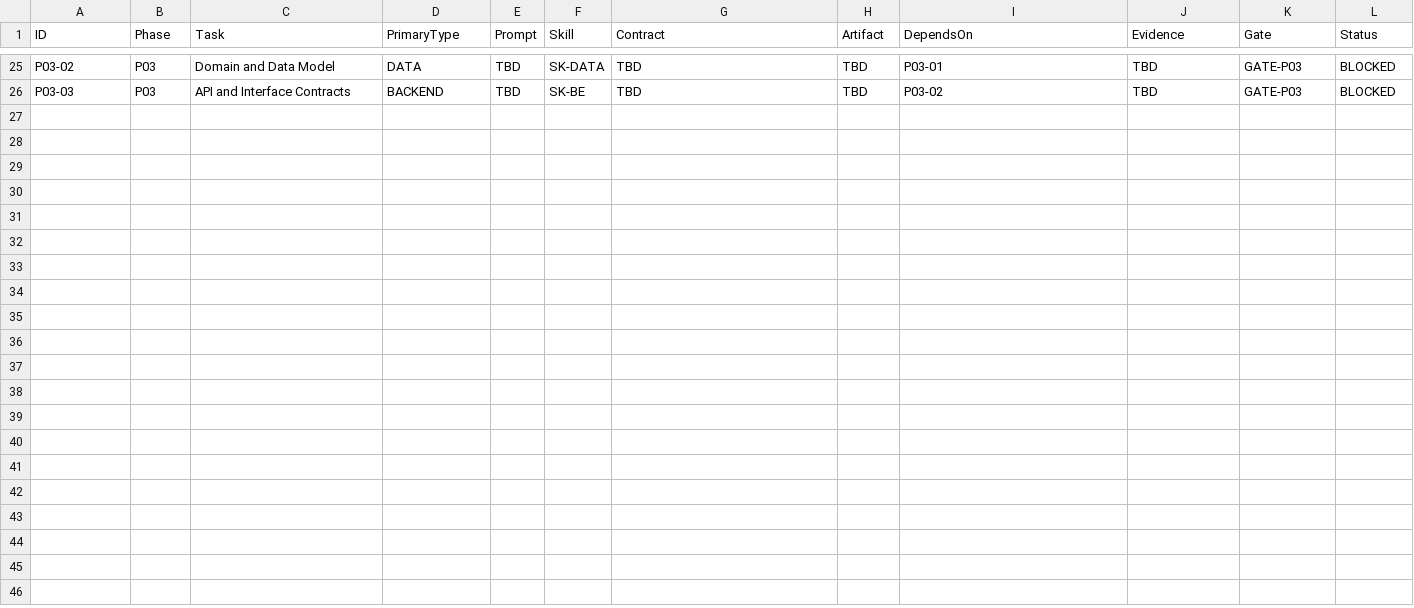
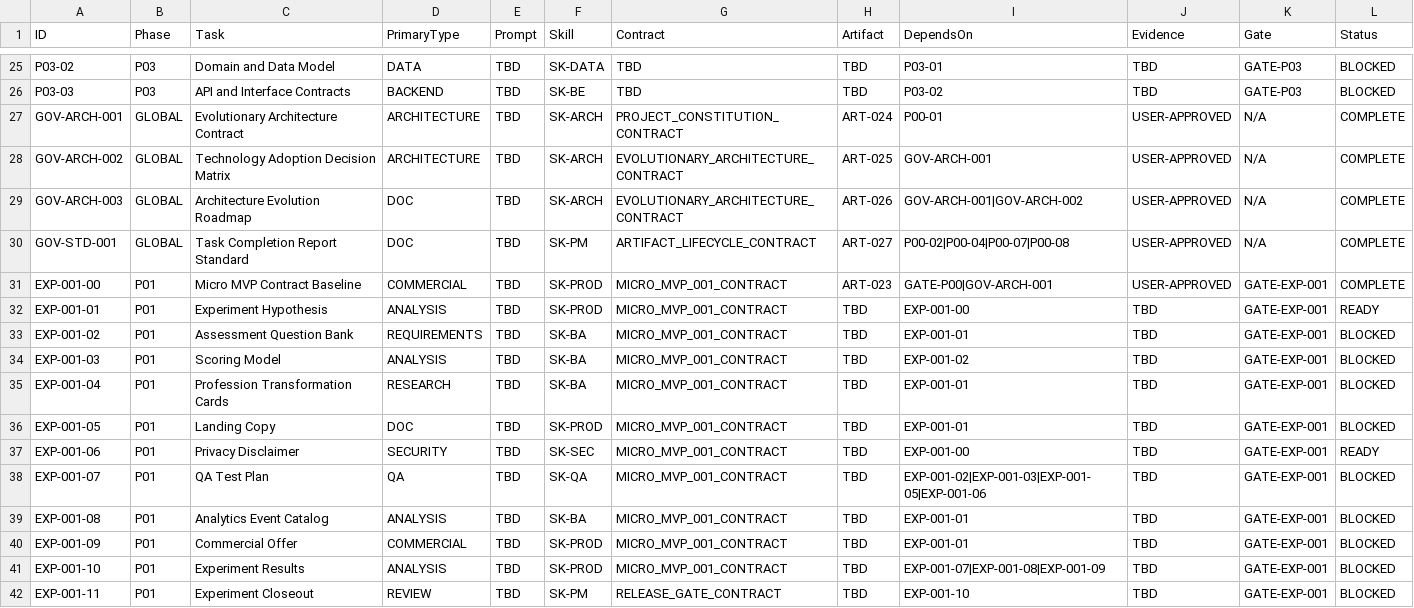
Before and after one commit to RobertoGarciaITS/midete-ia, a CSV file: artifacts/registry/PROJECT_WORK_TRACEABILITY_MATRIX_v0.1.csv, drawn as a sheet; only a part is shown, gaps mark what is left out.

Commit message:
governance: trace EXP-001 and evolutionary architecture

```diff
--- a/artifacts/registry/PROJECT_WORK_TRACEABILITY_MATRIX_v0.1.csv
+++ b/artifacts/registry/PROJECT_WORK_TRACEABILITY_MATRIX_v0.1.csv
@@ -26 +26,17 @@ P03-02,P03,Domain and Data Model,DATA,TBD,SK-DATA,TBD,TBD,P03-01,TBD,GATE-P03,BL
 P03-03,P03,API and Interface Contracts,BACKEND,TBD,SK-BE,TBD,TBD,P03-02,TBD,GATE-P03,BLOCKED
+GOV-ARCH-001,GLOBAL,Evolutionary Architecture Contract,ARCHITECTURE,TBD,SK-ARCH,PROJECT_CONSTITUTION_CONTRACT,ART-024,P00-01,USER-APPROVED,N/A,COMPLETE
+GOV-ARCH-002,GLOBAL,Technology Adoption Decision Matrix,ARCHITECTURE,TBD,SK-ARCH,EVOLUTIONARY_ARCHITECTURE_CONTRACT,ART-025,GOV-ARCH-001,USER-APPROVED,N/A,COMPLETE
+GOV-ARCH-003,GLOBAL,Architecture Evolution Roadmap,DOC,TBD,SK-ARCH,EVOLUTIONARY_ARCHITECTURE_CONTRACT,ART-026,GOV-ARCH-001|GOV-ARCH-002,USER-APPROVED,N/A,COMPLETE
+GOV-STD-001,GLOBAL,Task Completion Report Standard,DOC,TBD,SK-PM,ARTIFACT_LIFECYCLE_CONTRACT,ART-027,P00-02|P00-04|P00-07|P00-08,USER-APPROVED,N/A,COMPLETE
+EXP-001-00,P01,Micro MVP Contract Baseline,COMMERCIAL,TBD,SK-PROD,MICRO_MVP_001_CONTRACT,ART-023,GATE-P00|GOV-ARCH-001,USER-APPROVED,GATE-EXP-001,COMPLETE
+EXP-001-01,P01,Experiment Hypothesis,ANALYSIS,TBD,SK-PROD,MICRO_MVP_001_CONTRACT,TBD,EXP-001-00,TBD,GATE-EXP-001,READY
+EXP-001-02,P01,Assessment Question Bank,REQUIREMENTS,TBD,SK-BA,MICRO_MVP_001_CONTRACT,TBD,EXP-001-01,TBD,GATE-EXP-001,BLOCKED
+EXP-001-03,P01,Scoring Model,ANALYSIS,TBD,SK-BA,MICRO_MVP_001_CONTRACT,TBD,EXP-001-02,TBD,GATE-EXP-001,BLOCKED
+EXP-001-04,P01,Profession Transformation Cards,RESEARCH,TBD,SK-BA,MICRO_MVP_001_CONTRACT,TBD,EXP-001-01,TBD,GATE-EXP-001,BLOCKED
+EXP-001-05,P01,Landing Copy,DOC,TBD,SK-PROD,MICRO_MVP_001_CONTRACT,TBD,EXP-001-01,TBD,GATE-EXP-001,BLOCKED
+EXP-001-06,P01,Privacy Disclaimer,SECURITY,TBD,SK-SEC,MICRO_MVP_001_CONTRACT,TBD,EXP-001-00,TBD,GATE-EXP-001,READY
+EXP-001-07,P01,QA Test Plan,QA,TBD,SK-QA,MICRO_MVP_001_CONTRACT,TBD,EXP-001-02|EXP-001-03|EXP-001-05|EXP-001-06,TBD,GATE-EXP-001,BLOCKED
+EXP-001-08,P01,Analytics Event Catalog,ANALYSIS,TBD,SK-BA,MICRO_MVP_001_CONTRACT,TBD,EXP-001-01,TBD,GATE-EXP-001,BLOCKED
+EXP-001-09,P01,Commercial Offer,COMMERCIAL,TBD,SK-PROD,MICRO_MVP_001_CONTRACT,TBD,EXP-001-01,TBD,GATE-EXP-001,BLOCKED
+EXP-001-10,P01,Experiment Results,ANALYSIS,TBD,SK-PROD,MICRO_MVP_001_CONTRACT,TBD,EXP-001-07|EXP-001-08|EXP-001-09,TBD,GATE-EXP-001,BLOCKED
+EXP-001-11,P01,Experiment Closeout,REVIEW,TBD,SK-PM,RELEASE_GATE_CONTRACT,TBD,EXP-001-10,TBD,GATE-EXP-001,BLOCKED
```
